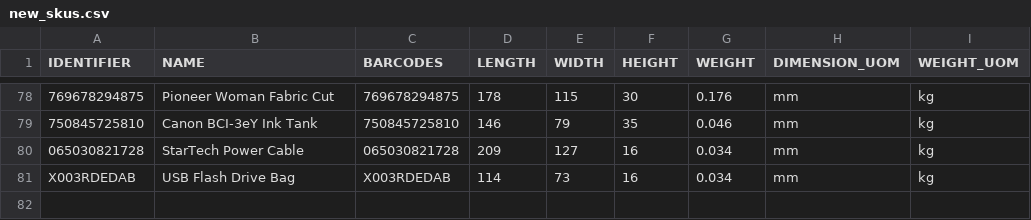
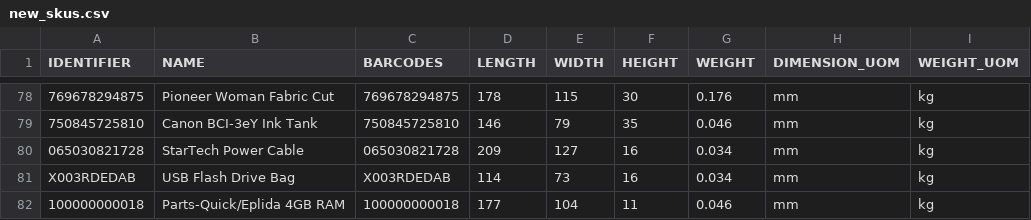
Before and after one commit to tanmayDhasade/sqa_scripts, a CSV file: new_skus.csv, drawn as a sheet; only a part is shown, gaps mark what is left out; the diff names each change by its address in the sheet, - before the commit and + after, or states it on an @@ line.

Commit message:
Update new_skus.csv

```diff
--- a/new_skus.csv
+++ b/new_skus.csv
+row 82: 100000000018 | Parts-Quick/Eplida 4GB RAM | 100000000018 | 177 | 104 | 11 | 0.046 | mm | kg
```
